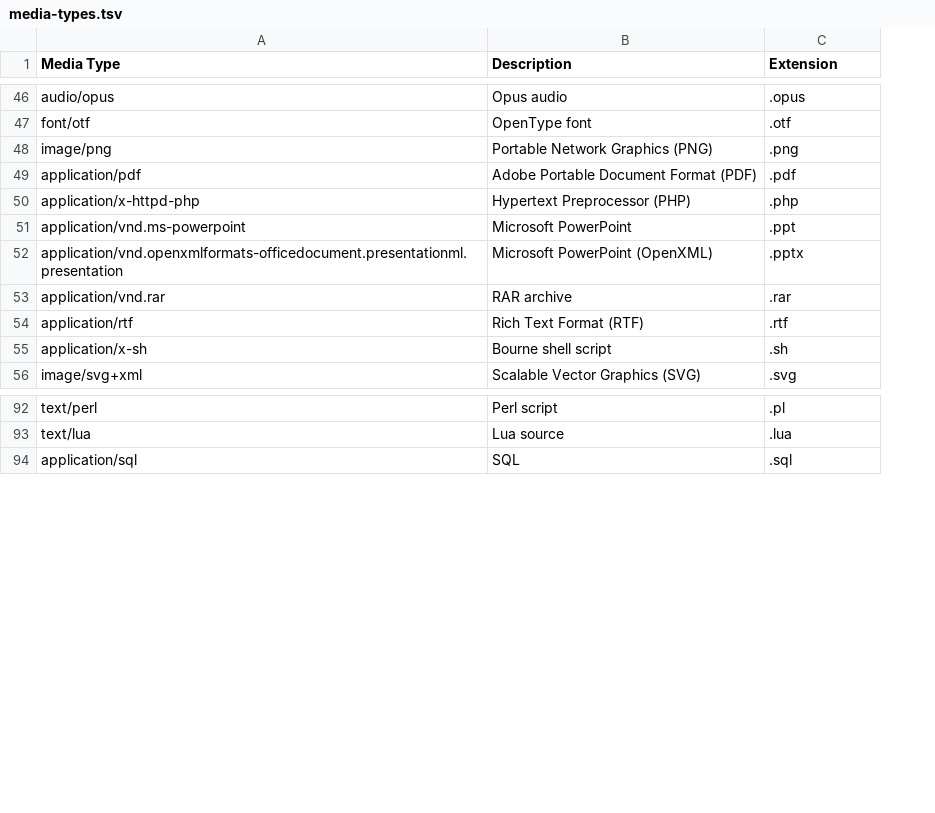
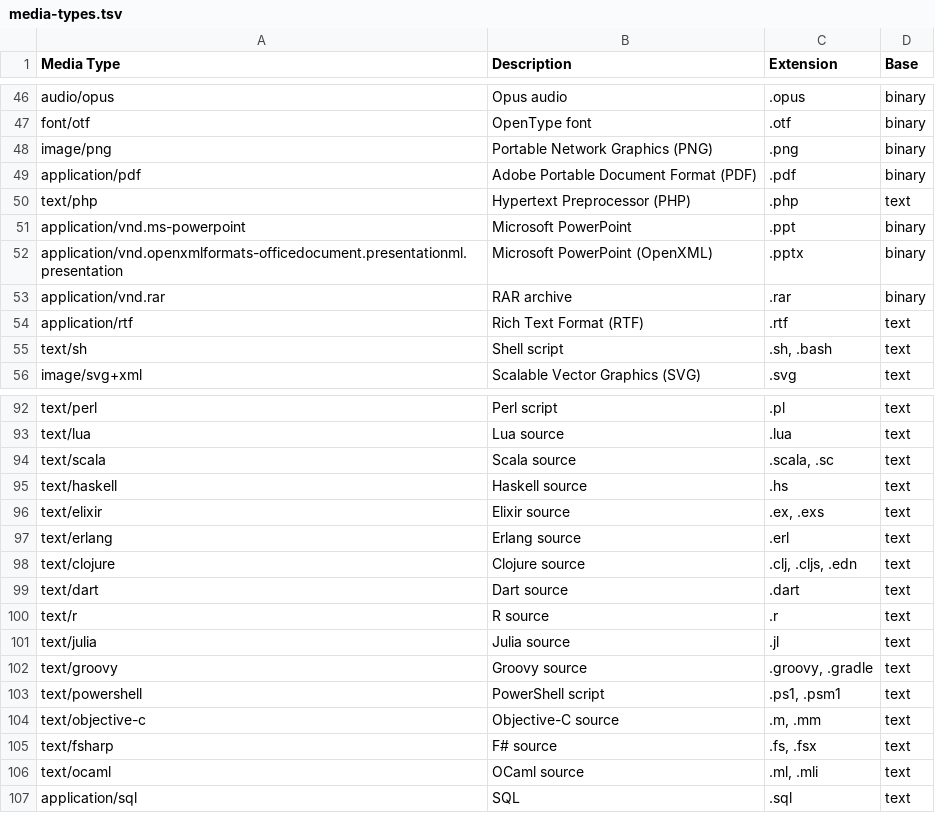
Before and after one commit to vixide/vix, a TSV file: spec/media-types/media-types.tsv, drawn as a sheet; only a part is shown, gaps mark what is left out; removed rows and columns are numbered as before the commit, all else as after; the diff names each change by its address in the sheet, - before the commit and + after, or states it on an @@ line.

```diff
--- a/spec/media-types/media-types.tsv
+++ b/spec/media-types/media-types.tsv
+column D (Base), rows 46-54: binary | binary | binary | binary | text | binary | binary | binary | text; row 56: text; rows 92-93: text | text; row 107: text
-A50 (Media Type): application/x-httpd-php
+A50 (Media Type): text/php
-row 55: application/x-sh | Bourne shell script | .sh
+row 55: text/sh | Shell script | .sh, .bash | text
+row 94: text/scala | Scala source | .scala, .sc | text
+row 95: text/haskell | Haskell source | .hs | text
+row 96: text/elixir | Elixir source | .ex, .exs | text
+row 97: text/erlang | Erlang source | .erl | text
+row 98: text/clojure | Clojure source | .clj, .cljs, .edn | text
+row 99: text/dart | Dart source | .dart | text
+row 100: text/r | R source | .r | text
+row 101: text/julia | Julia source | .jl | text
+row 102: text/groovy | Groovy source | .groovy, .gradle | text
+row 103: text/powershell | PowerShell script | .ps1, .psm1 | text
+row 104: text/objective-c | Objective-C source | .m, .mm | text
+row 105: text/fsharp | F# source | .fs, .fsx | text
+row 106: text/ocaml | OCaml source | .ml, .mli | text
```
Also changed, not shown: 30 other files.
